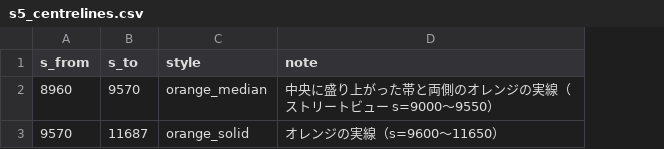
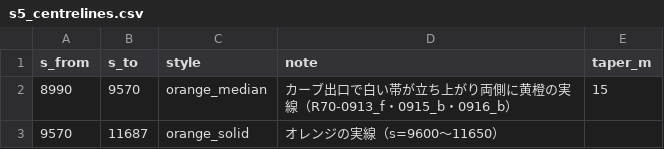
Before and after one commit to poropi/yabitsu-touge-ac, a CSV file: data/manual/s5_centrelines.csv, drawn as a sheet; the diff names each change by its address in the sheet, - before the commit and + after, or states it on an @@ line.

```diff
--- a/data/manual/s5_centrelines.csv
+++ b/data/manual/s5_centrelines.csv
+column E (taper_m), row 2: 15
-A2 (s_from): 8960
+A2 (s_from): 8990
-D2 (note): 中央に盛り上がった帯と両側のオレンジの実線（ストリートビュー s=9000〜9550）
+D2 (note): カーブ出口で白い帯が立ち上がり両側に黄橙の実線（R70-0913_f・0915_b・0916_b）
```
Also changed, not shown: data/manual/mountain_dress.csv, data/manual/s4_features.csv, 55 other files.
